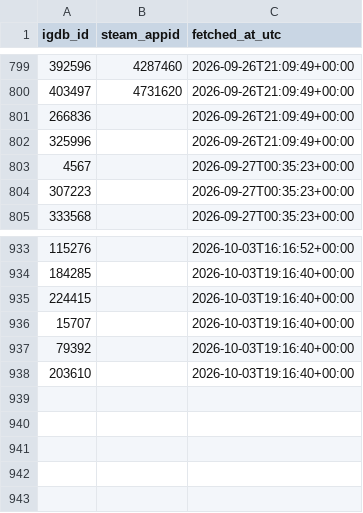
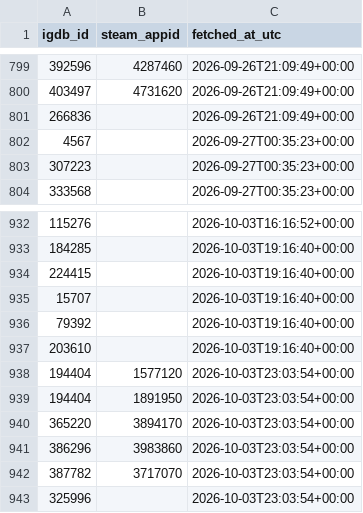
Before and after one commit to jaimelub17/projects, a CSV file: stream-radar/data/catalog/igdb_steam_map.csv, drawn as a sheet; only a part is shown, gaps mark what is left out.

```diff
--- a/stream-radar/data/catalog/igdb_steam_map.csv
+++ b/stream-radar/data/catalog/igdb_steam_map.csv
@@ -801,3 +801,2 @@ igdb_id,steam_appid,fetched_at_utc
 266836,,2026-09-26T21:09:49+00:00
-325996,,2026-09-26T21:09:49+00:00
 4567,,2026-09-27T00:35:23+00:00
@@ -938 +937,7 @@ igdb_id,steam_appid,fetched_at_utc
 203610,,2026-10-03T19:16:40+00:00
+194404,1577120,2026-10-03T23:03:54+00:00
+194404,1891950,2026-10-03T23:03:54+00:00
+365220,3894170,2026-10-03T23:03:54+00:00
+386296,3983860,2026-10-03T23:03:54+00:00
+387782,3717070,2026-10-03T23:03:54+00:00
+325996,,2026-10-03T23:03:54+00:00
```
Also changed, not shown: 6 other files.
